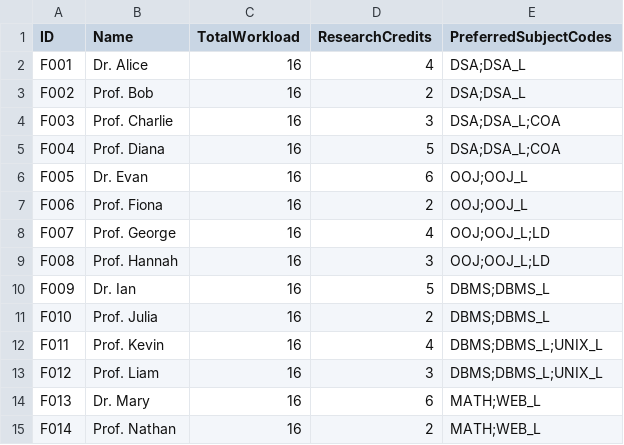
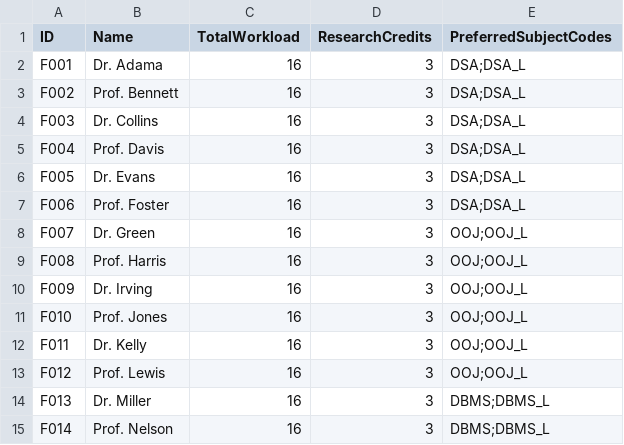
Before and after one commit to GlyphicGuy/noConflict, a CSV file: data/faculty.csv, drawn as a sheet; only a part is shown; the diff covers the shown part only.

```diff
--- a/data/faculty.csv
+++ b/data/faculty.csv
@@ -1,15 +1,15 @@
 ID,Name,TotalWorkload,ResearchCredits,PreferredSubjectCodes
-F001,Dr. Alice,16,4,DSA;DSA_L
-F002,Prof. Bob,16,2,DSA;DSA_L
-F003,Prof. Charlie,16,3,DSA;DSA_L;COA
-F004,Prof. Diana,16,5,DSA;DSA_L;COA
-F005,Dr. Evan,16,6,OOJ;OOJ_L
-F006,Prof. Fiona,16,2,OOJ;OOJ_L
-F007,Prof. George,16,4,OOJ;OOJ_L;LD
-F008,Prof. Hannah,16,3,OOJ;OOJ_L;LD
-F009,Dr. Ian,16,5,DBMS;DBMS_L
-F010,Prof. Julia,16,2,DBMS;DBMS_L
-F011,Prof. Kevin,16,4,DBMS;DBMS_L;UNIX_L
-F012,Prof. Liam,16,3,DBMS;DBMS_L;UNIX_L
-F013,Dr. Mary,16,6,MATH;WEB_L
-F014,Prof. Nathan,16,2,MATH;WEB_L
+F001,Dr. Adama,16,3,DSA;DSA_L
+F002,Prof. Bennett,16,3,DSA;DSA_L
+F003,Dr. Collins,16,3,DSA;DSA_L
+F004,Prof. Davis,16,3,DSA;DSA_L
+F005,Dr. Evans,16,3,DSA;DSA_L
+F006,Prof. Foster,16,3,DSA;DSA_L
+F007,Dr. Green,16,3,OOJ;OOJ_L
+F008,Prof. Harris,16,3,OOJ;OOJ_L
+F009,Dr. Irving,16,3,OOJ;OOJ_L
+F010,Prof. Jones,16,3,OOJ;OOJ_L
+F011,Dr. Kelly,16,3,OOJ;OOJ_L
+F012,Prof. Lewis,16,3,OOJ;OOJ_L
+F013,Dr. Miller,16,3,DBMS;DBMS_L
+F014,Prof. Nelson,16,3,DBMS;DBMS_L
```
Also changed, not shown: 3 added rows and 29 edited cells elsewhere in this file, 18 other files.
